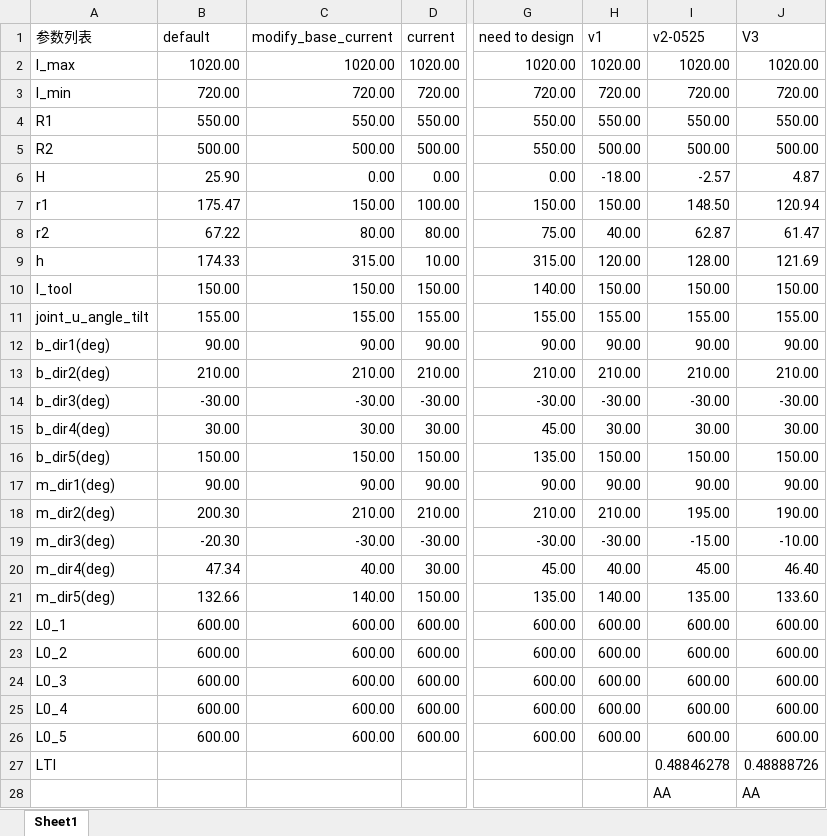
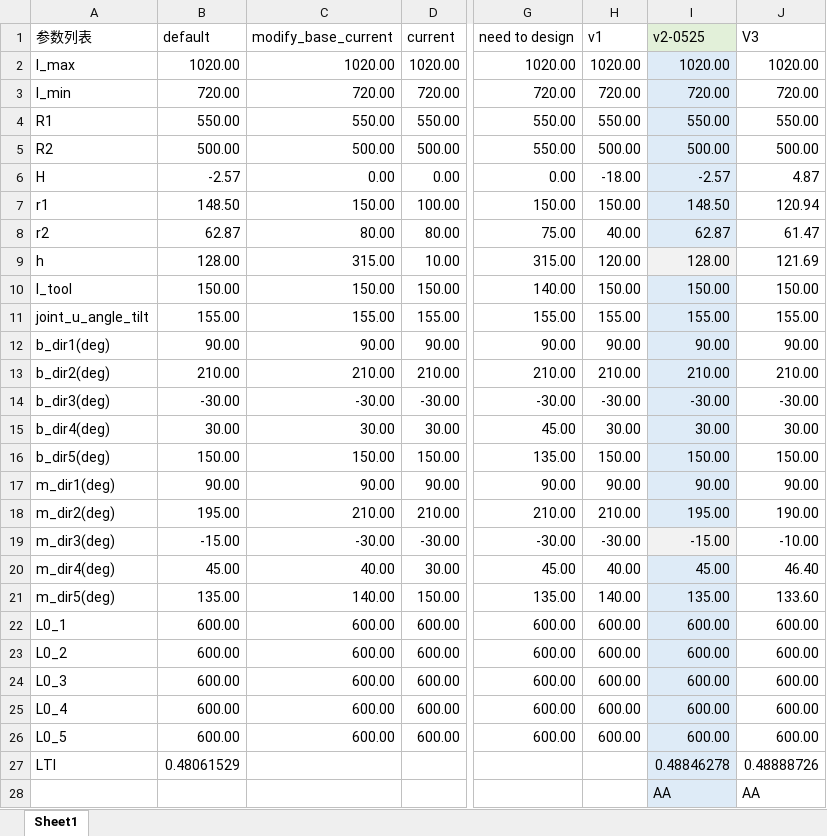
Before and after one commit to dinoness/paralle, an Excel workbook: parameters.xlsx, sheet Sheet1, drawn as a sheet; only a part is shown, gaps mark what is left out; values as stored, in another font and other column widths than the file's, no borders; the diff covers the shown part only; the diff names each change by its address in the sheet, - before the commit and + after, or states it on an @@ line.

```diff
--- a/parameters.xlsx (sheet Sheet1)
+++ b/parameters.xlsx (sheet Sheet1)
-I1 fill: none
+I1 fill: #E2F0D9
-I2:I8 fill: none
+I2:I8 fill: #DEEBF7
-B6 (default): 25.90
+B6 (default): -2.57
-B7 (default): 175.47
+B7 (default): 148.50
-B8 (default): 67.22
+B8 (default): 62.87
-B9 (default): 174.33
+B9 (default): 128.00
-I9 fill: none
+I9 fill: #F2F2F2
-I10:I18 fill: none
+I10:I18 fill: #DEEBF7
-B18 (default): 200.30
+B18 (default): 195.00
-B19 (default): -20.30
+B19 (default): -15.00
-I19 fill: none
+I19 fill: #F2F2F2
-B20 (default): 47.34
+B20 (default): 45.00
-I20:I28 fill: none
+I20:I28 fill: #DEEBF7
-B21 (default): 132.66
+B21 (default): 135.00
-B27 (default): (empty)
+B27 (default): 0.48061529
```
Also changed, not shown: 1 edited cell and cell formats elsewhere in this sheet, 4 other files.
